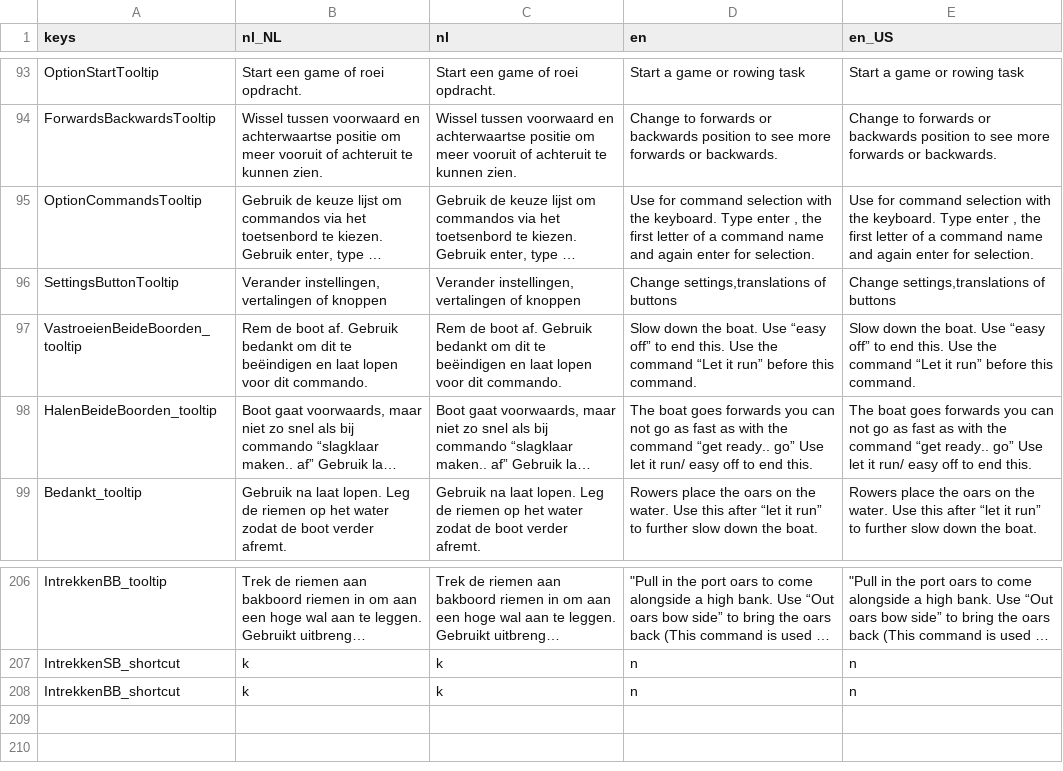
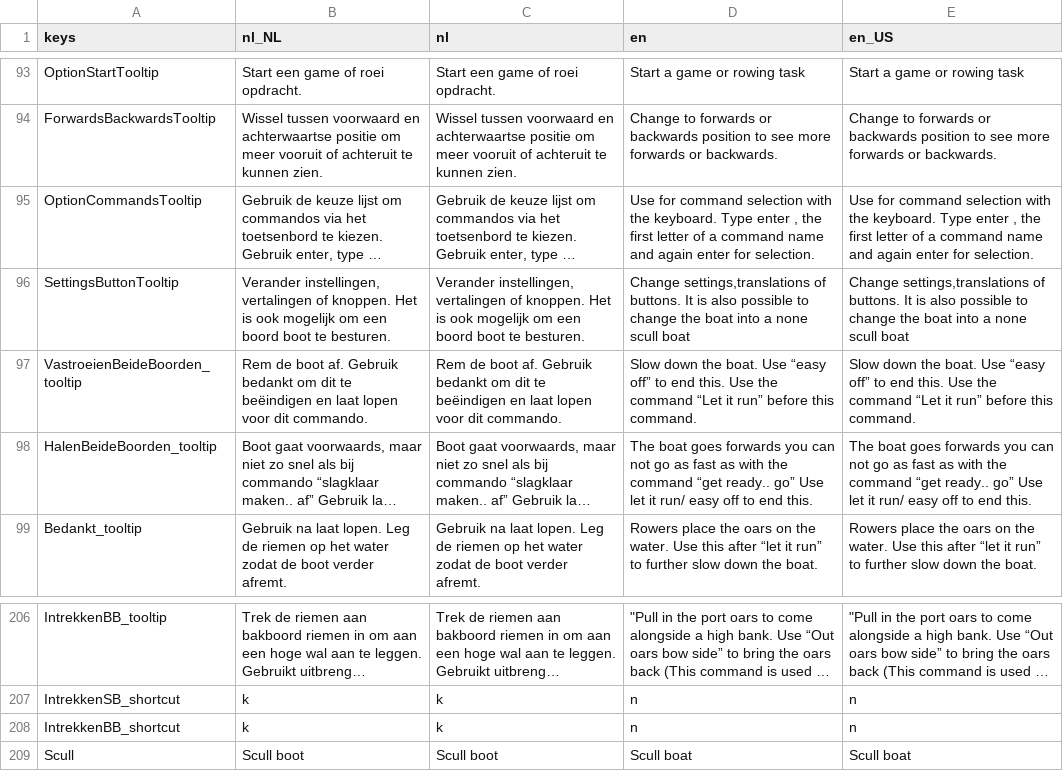
Before and after one commit to tijmenvangulik/PracticeRowingCommands, a CSV file: src/translations/Translations.csv, drawn as a sheet; only a part is shown, gaps mark what is left out; long unchanged cells end in …; the diff names each change by its address in the sheet, - before the commit and + after, or states it on an @@ line.

Commit message:
Scull boat as option

```diff
--- a/src/translations/Translations.csv
+++ b/src/translations/Translations.csv
-B96 (nl_NL): …vertalingen of knoppen
+B96 (nl_NL): …vertalingen of knoppen. Het is ook mogelijk om een boord boot te besturen.
-C96 (nl): …vertalingen of knoppen
+C96 (nl): …vertalingen of knoppen. Het is ook mogelijk om een boord boot te besturen.
-D96 (en): …settings,translations of buttons
+D96 (en): …settings,translations of buttons. It is also possible to change the boat into a none scull boat
-E96 (en_US): …settings,translations of buttons
+E96 (en_US): …settings,translations of buttons. It is also possible to change the boat into a none scull boat
+row 209: Scull | Scull boot | Scull boot | Scull boat | Scull boat
```
Also changed, not shown: 15 other files.
